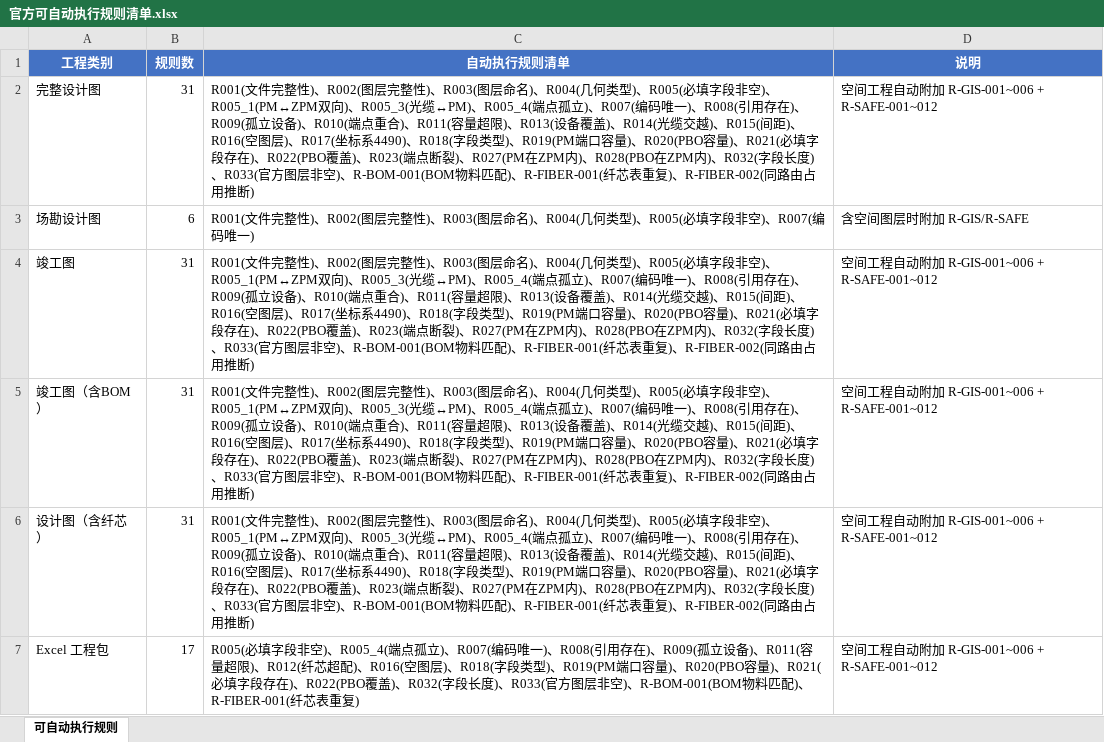
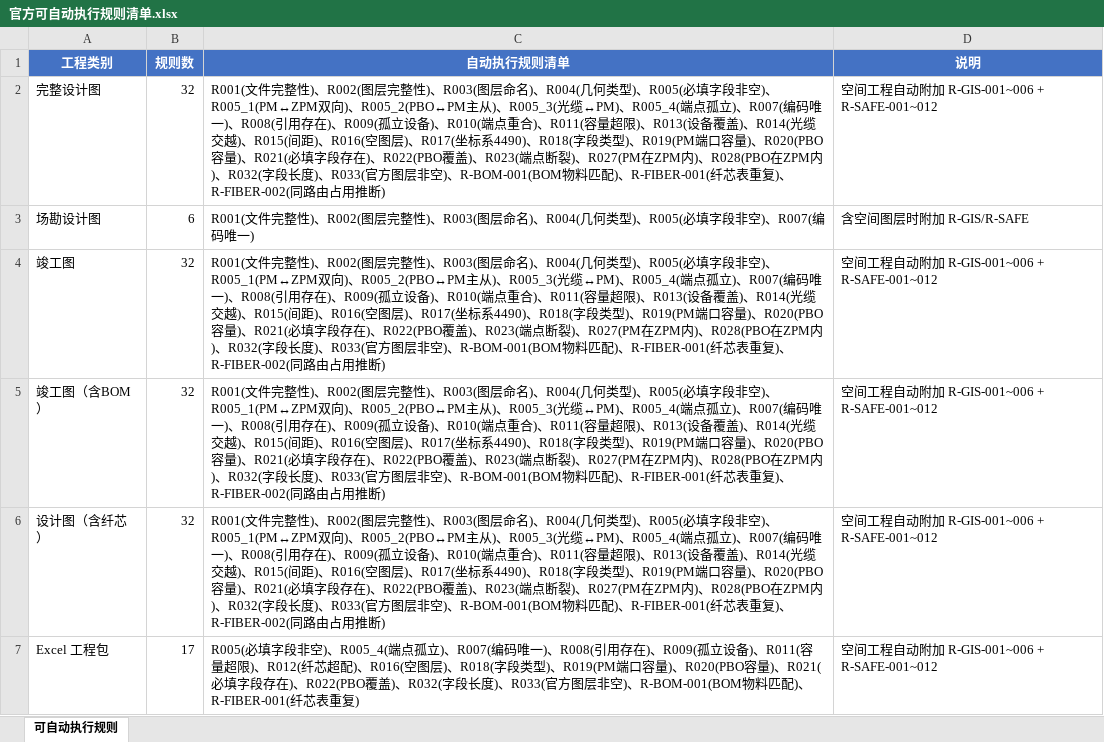
Before and after one commit to VV-desgin/jianzhugongchengzhinenghua, an Excel workbook: docs/官方可自动执行规则清单.xlsx, sheet 可自动执行规则, drawn as a sheet; values as stored, in another font and other column widths than the file's, no borders; the diff names each change by its address in the sheet, - before the commit and + after, or states it on an @@ line.

```diff
--- a/docs/官方可自动执行规则清单.xlsx (sheet 可自动执行规则)
+++ b/docs/官方可自动执行规则清单.xlsx (sheet 可自动执行规则)
-B2 (规则数): 31
+B2 (规则数): 32
-C2 (自动执行规则清单): …双向)、R005_3(光缆↔PM)…
+C2 (自动执行规则清单): …双向)、R005_2(PBO↔PM主从)、R005_3(光缆↔PM)…
-B4:B6 (规则数): 31
+B4:B6 (规则数): 32
-C4:C6 (自动执行规则清单): …双向)、R005_3(光缆↔PM)…
+C4:C6 (自动执行规则清单): …双向)、R005_2(PBO↔PM主从)、R005_3(光缆↔PM)…
```
Also changed, not shown: docs/官方交付物_汇总.xlsx, docs/官方标准与参数设定.xlsx, 3 other files.
